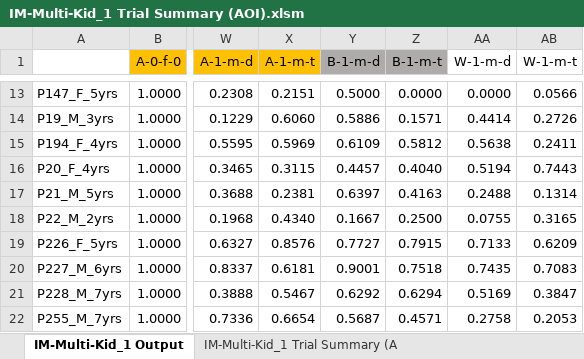
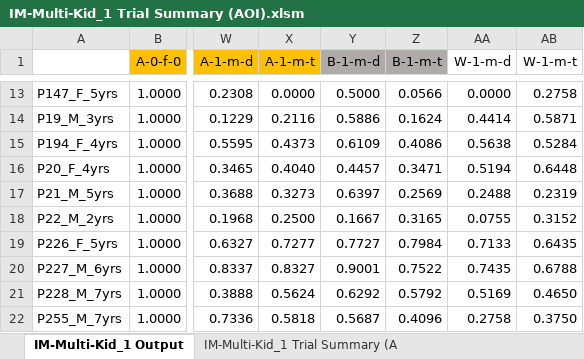
Before and after one commit to lizzij/CDLData, an Excel workbook: IM-Multi/IM-Multi-Kid_1 Trial Summary (AOI).xlsm, sheet IM-Multi-Kid_1 Output, drawn as a sheet; only a part is shown, gaps mark what is left out; values as stored, in another font and other column widths than the file's, no borders; the diff covers the shown part only; the diff names each change by its address in the sheet, - before the commit and + after, or states it on an @@ line.

```diff
--- a/IM-Multi/IM-Multi-Kid_1 Trial Summary (AOI).xlsm (sheet IM-Multi-Kid_1 Output)
+++ b/IM-Multi/IM-Multi-Kid_1 Trial Summary (AOI).xlsm (sheet IM-Multi-Kid_1 Output)
-X13 (A-1-m-t): 0.2151
+X13 (A-1-m-t): 0.0000
-Z13 (B-1-m-t): 0.0000
+Z13 (B-1-m-t): 0.0566
-AB13 (W-1-m-t): 0.0566
+AB13 (W-1-m-t): 0.2758
-X14 (A-1-m-t): 0.6060
+X14 (A-1-m-t): 0.2116
-Z14 (B-1-m-t): 0.1571
+Z14 (B-1-m-t): 0.1624
-AB14 (W-1-m-t): 0.2726
+AB14 (W-1-m-t): 0.5871
-X15 (A-1-m-t): 0.5969
+X15 (A-1-m-t): 0.4373
-Z15 (B-1-m-t): 0.5812
+Z15 (B-1-m-t): 0.4086
-AB15 (W-1-m-t): 0.2411
+AB15 (W-1-m-t): 0.5284
-X16 (A-1-m-t): 0.3115
+X16 (A-1-m-t): 0.4040
-Z16 (B-1-m-t): 0.4040
+Z16 (B-1-m-t): 0.3471
-AB16 (W-1-m-t): 0.7443
+AB16 (W-1-m-t): 0.6448
-X17 (A-1-m-t): 0.2381
+X17 (A-1-m-t): 0.3273
-Z17 (B-1-m-t): 0.4163
+Z17 (B-1-m-t): 0.2569
-AB17 (W-1-m-t): 0.1314
+AB17 (W-1-m-t): 0.2319
-X18 (A-1-m-t): 0.4340
+X18 (A-1-m-t): 0.2500
-Z18 (B-1-m-t): 0.2500
+Z18 (B-1-m-t): 0.3165
-AB18 (W-1-m-t): 0.3165
+AB18 (W-1-m-t): 0.3152
-X19 (A-1-m-t): 0.8576
+X19 (A-1-m-t): 0.7277
-Z19 (B-1-m-t): 0.7915
+Z19 (B-1-m-t): 0.7984
-AB19 (W-1-m-t): 0.6209
+AB19 (W-1-m-t): 0.6435
-X20 (A-1-m-t): 0.6181
+X20 (A-1-m-t): 0.8327
-Z20 (B-1-m-t): 0.7518
+Z20 (B-1-m-t): 0.7522
-AB20 (W-1-m-t): 0.7083
+AB20 (W-1-m-t): 0.6788
-X21 (A-1-m-t): 0.5467
+X21 (A-1-m-t): 0.5624
-Z21 (B-1-m-t): 0.6294
+Z21 (B-1-m-t): 0.5792
-AB21 (W-1-m-t): 0.3847
+AB21 (W-1-m-t): 0.4650
-X22 (A-1-m-t): 0.6654
+X22 (A-1-m-t): 0.5818
-Z22 (B-1-m-t): 0.4571
+Z22 (B-1-m-t): 0.4096
-AB22 (W-1-m-t): 0.2053
+AB22 (W-1-m-t): 0.3750
```
Also changed, not shown: 1 added row, 1 removed row and 42 edited cells elsewhere in this sheet, sheet IM-Multi-Kid_1 Trial Summary (A, hidden cells, charts or pictures.
